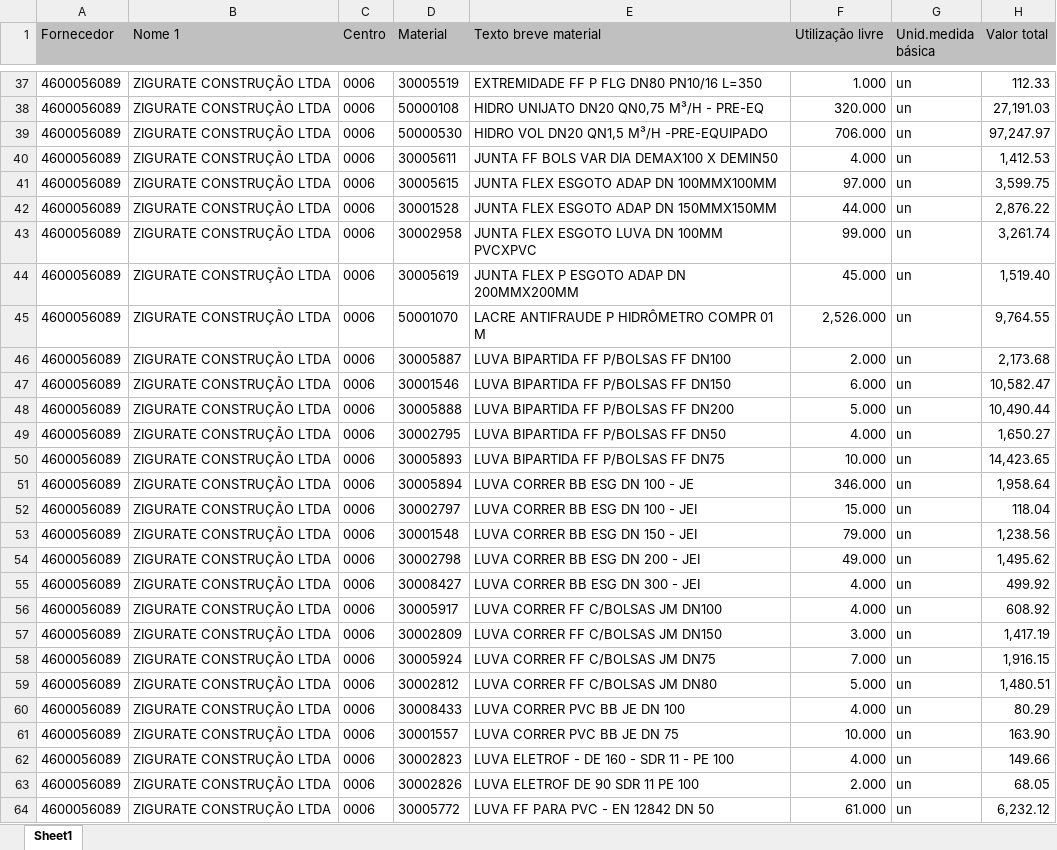
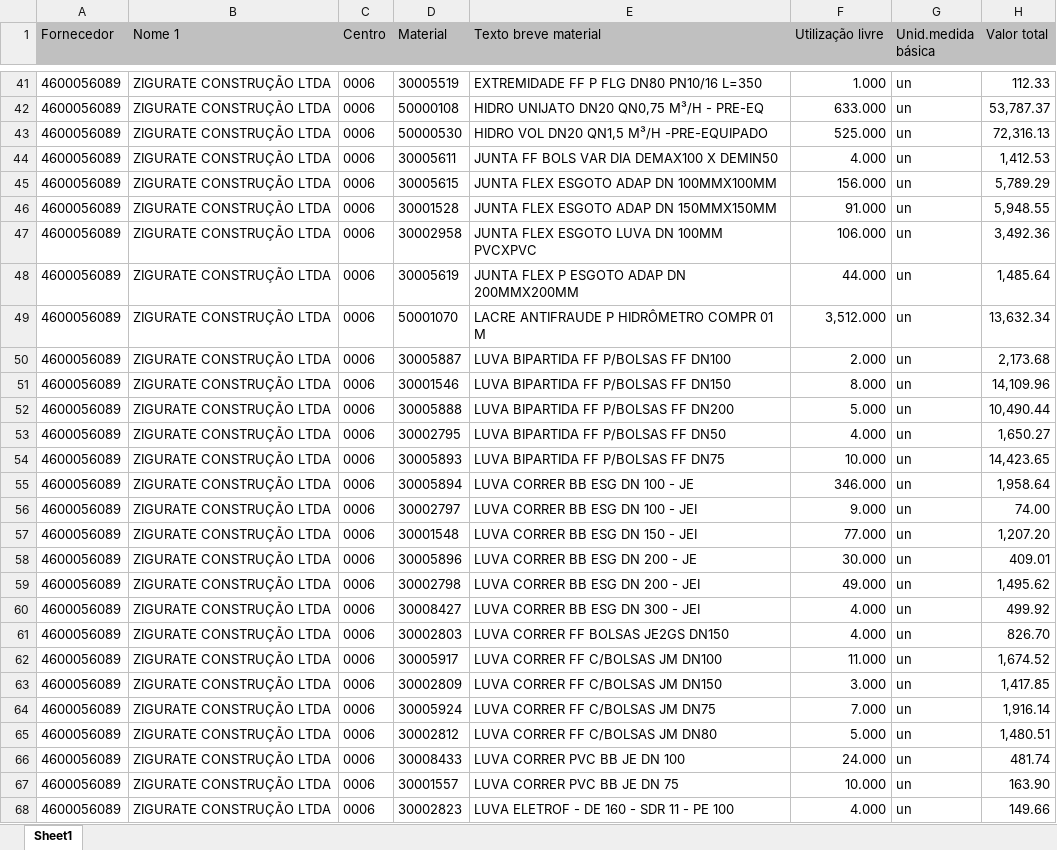
Before and after one commit to hyslan/Val, an Excel workbook: sheets/estoque_4600056089.XLSX, sheet Sheet1, drawn as a sheet; only a part is shown, gaps mark what is left out; the shorter side is filled out with more unchanged rows; values as stored, in another font and other column widths than the file's, no borders; addresses are those after the commit; the diff covers the shown part only; the diff names each change by its address in the sheet, - before the commit and + after, or states it on an @@ line.

```diff
--- a/sheets/estoque_4600056089.XLSX (sheet Sheet1)
+++ b/sheets/estoque_4600056089.XLSX (sheet Sheet1)
-F42 (Utilização livre): 320.000
+F42 (Utilização livre): 633.000
-H42 (Valor total): 27,191.03
+H42 (Valor total): 53,787.37
-F43 (Utilização livre): 706.000
+F43 (Utilização livre): 525.000
-H43 (Valor total): 97,247.97
+H43 (Valor total): 72,316.13
-F45 (Utilização livre): 97.000
+F45 (Utilização livre): 156.000
-H45 (Valor total): 3,599.75
+H45 (Valor total): 5,789.29
-F46 (Utilização livre): 44.000
+F46 (Utilização livre): 91.000
-H46 (Valor total): 2,876.22
+H46 (Valor total): 5,948.55
-F47 (Utilização livre): 99.000
+F47 (Utilização livre): 106.000
-H47 (Valor total): 3,261.74
+H47 (Valor total): 3,492.36
-F48 (Utilização livre): 45.000
+F48 (Utilização livre): 44.000
-H48 (Valor total): 1,519.40
+H48 (Valor total): 1,485.64
-F49 (Utilização livre): 2,526.000
+F49 (Utilização livre): 3,512.000
-H49 (Valor total): 9,764.55
+H49 (Valor total): 13,632.34
-F51 (Utilização livre): 6.000
+F51 (Utilização livre): 8.000
-H51 (Valor total): 10,582.47
+H51 (Valor total): 14,109.96
-F56 (Utilização livre): 15.000
+F56 (Utilização livre): 9.000
-H56 (Valor total): 118.04
+H56 (Valor total): 74.00
-F57 (Utilização livre): 79.000
+F57 (Utilização livre): 77.000
-H57 (Valor total): 1,238.56
+H57 (Valor total): 1,207.20
+row 58: 4600056089 | ZIGURATE CONSTRUÇÃO LTDA | 0006 | 30005896 | LUVA CORRER BB ESG DN 200 - JE | 30.000 | un | 409.01
+row 61: 4600056089 | ZIGURATE CONSTRUÇÃO LTDA | 0006 | 30002803 | LUVA CORRER FF BOLSAS JE2GS DN150 | 4.000 | un | 826.70
-F62 (Utilização livre): 4.000
+F62 (Utilização livre): 11.000
-H62 (Valor total): 608.92
+H62 (Valor total): 1,674.52
-H63 (Valor total): 1,417.19
+H63 (Valor total): 1,417.85
-H64 (Valor total): 1,916.15
+H64 (Valor total): 1,916.14
-F66 (Utilização livre): 4.000
+F66 (Utilização livre): 24.000
-H66 (Valor total): 80.29
+H66 (Valor total): 481.74
```
Also changed, not shown: 10 added rows and 62 edited cells elsewhere in this sheet, 14 other files.
